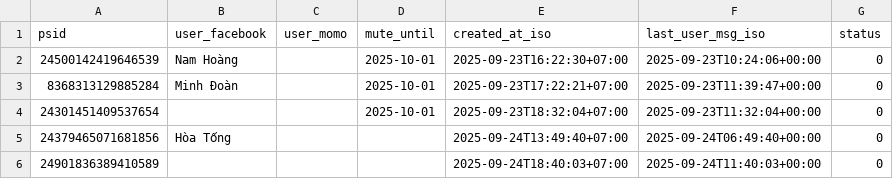
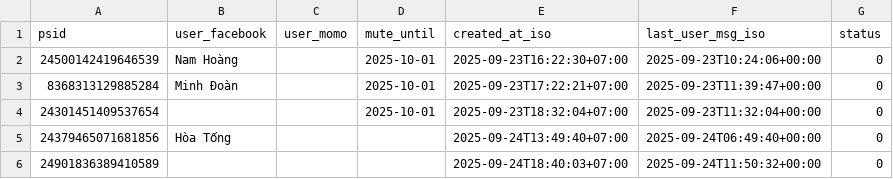
Before and after one commit to doanminh2203/messenger-weekly, a CSV file: psids.csv, drawn as a sheet.

Commit message:
touch last_user_msg for 24901836389410589

```diff
--- a/psids.csv
+++ b/psids.csv
@@ -5,2 +5,2 @@ psid,user_facebook,user_momo,mute_until,created_at_iso,last_user_msg_iso,status
 24379465071681856,Hòa Tống,,,2025-09-24T13:49:40+07:00,2025-09-24T06:49:40+00:00,0
-24901836389410589,,,,2025-09-24T18:40:03+07:00,2025-09-24T11:40:03+00:00,0
+24901836389410589,,,,2025-09-24T18:40:03+07:00,2025-09-24T11:50:32+00:00,0
```
